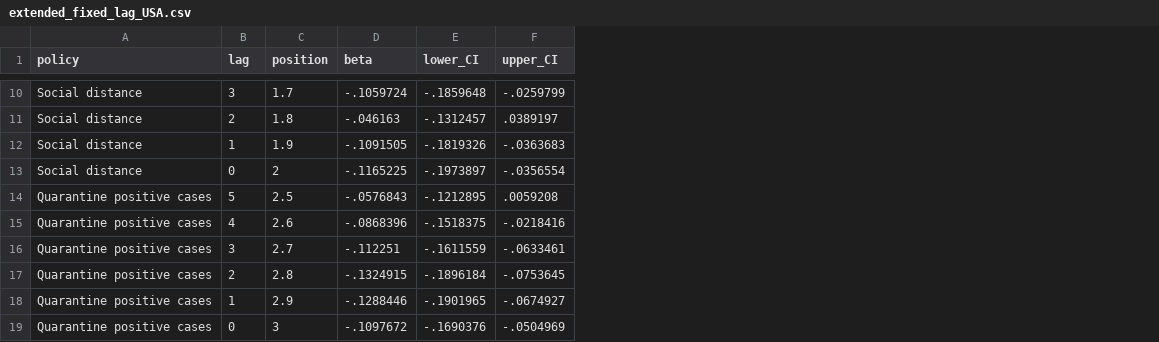
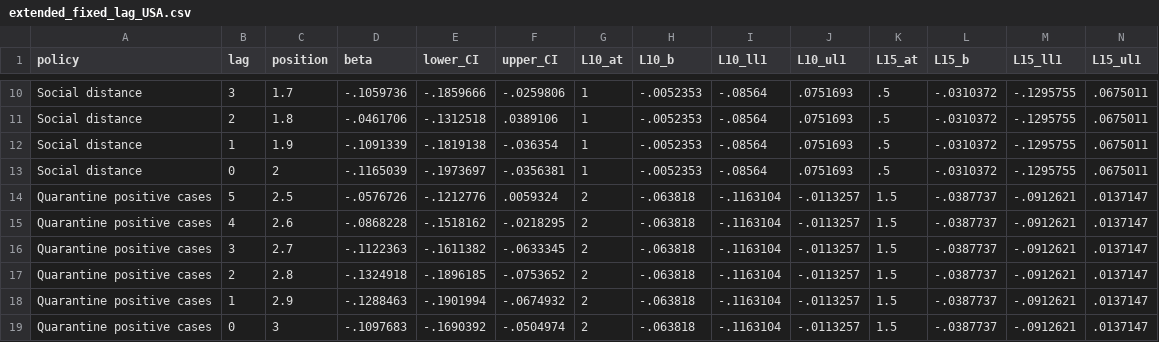
Before and after one commit to Global-Policy-Lab/gpl-covid, a CSV file: results/source_data/extended_fixed_lag_USA.csv, drawn as a sheet; only a part is shown, gaps mark what is left out; the diff covers the shown part only; the diff names each change by its address in the sheet, - before the commit and + after, or states it on an @@ line.

```diff
--- a/results/source_data/extended_fixed_lag_USA.csv
+++ b/results/source_data/extended_fixed_lag_USA.csv
+column G (L10_at), rows 10-19: 1 | 1 | 1 | 1 | 2 | 2 | 2 | 2 | 2 | 2
+column H (L10_b), rows 10-19: -.0052353 | -.0052353 | -.0052353 | -.0052353 | -.063818 | -.063818 | -.063818 | -.063818 | -.063818 | -.063818
+column I (L10_ll1), rows 10-19: -.08564 | -.08564 | -.08564 | -.08564 | -.1163104 | -.1163104 | -.1163104 | -.1163104 | -.1163104 | -.1163104
+column J (L10_ul1), rows 10-19: .0751693 | .0751693 | .0751693 | .0751693 | -.0113257 | -.0113257 | -.0113257 | -.0113257 | -.0113257 | -.0113257
+column K (L15_at), rows 10-19: .5 | .5 | .5 | .5 | 1.5 | 1.5 | 1.5 | 1.5 | 1.5 | 1.5
+column L (L15_b), rows 10-19: -.0310372 | -.0310372 | -.0310372 | -.0310372 | -.0387737 | -.0387737 | -.0387737 | -.0387737 | -.0387737 | -.0387737
+column M (L15_ll1), rows 10-19: -.1295755 | -.1295755 | -.1295755 | -.1295755 | -.0912621 | -.0912621 | -.0912621 | -.0912621 | -.0912621 | -.0912621
+column N (L15_ul1), rows 10-19: .0675011 | .0675011 | .0675011 | .0675011 | .0137147 | .0137147 | .0137147 | .0137147 | .0137147 | .0137147
-D10 (beta): -.1059724
+D10 (beta): -.1059736
-E10 (lower_CI): -.1859648
+E10 (lower_CI): -.1859666
-F10 (upper_CI): -.0259799
+F10 (upper_CI): -.0259806
-D11 (beta): -.046163
+D11 (beta): -.0461706
-E11 (lower_CI): -.1312457
+E11 (lower_CI): -.1312518
-F11 (upper_CI): .0389197
+F11 (upper_CI): .0389106
-D12 (beta): -.1091505
+D12 (beta): -.1091339
-E12 (lower_CI): -.1819326
+E12 (lower_CI): -.1819138
-F12 (upper_CI): -.0363683
+F12 (upper_CI): -.036354
-D13 (beta): -.1165225
+D13 (beta): -.1165039
-E13 (lower_CI): -.1973897
+E13 (lower_CI): -.1973697
-F13 (upper_CI): -.0356554
+F13 (upper_CI): -.0356381
-D14 (beta): -.0576843
+D14 (beta): -.0576726
-E14 (lower_CI): -.1212895
+E14 (lower_CI): -.1212776
-F14 (upper_CI): .0059208
+F14 (upper_CI): .0059324
-D15 (beta): -.0868396
+D15 (beta): -.0868228
-E15 (lower_CI): -.1518375
+E15 (lower_CI): -.1518162
-F15 (upper_CI): -.0218416
+F15 (upper_CI): -.0218295
-D16 (beta): -.112251
+D16 (beta): -.1122363
-E16 (lower_CI): -.1611559
+E16 (lower_CI): -.1611382
-F16 (upper_CI): -.0633461
+F16 (upper_CI): -.0633345
-D17 (beta): -.1324915
+D17 (beta): -.1324918
-E17 (lower_CI): -.1896184
+E17 (lower_CI): -.1896185
-F17 (upper_CI): -.0753645
+F17 (upper_CI): -.0753652
-D18 (beta): -.1288446
+D18 (beta): -.1288463
-E18 (lower_CI): -.1901965
+E18 (lower_CI): -.1901994
-F18 (upper_CI): -.0674927
+F18 (upper_CI): -.0674932
-D19 (beta): -.1097672
+D19 (beta): -.1097683
-E19 (lower_CI): -.1690376
+E19 (lower_CI): -.1690392
-F19 (upper_CI): -.0504969
+F19 (upper_CI): -.0504974
```
Also changed, not shown: 132 edited cells elsewhere in this file, models/KOR_preds.csv, models/USA_preds.csv, 32 other files.
